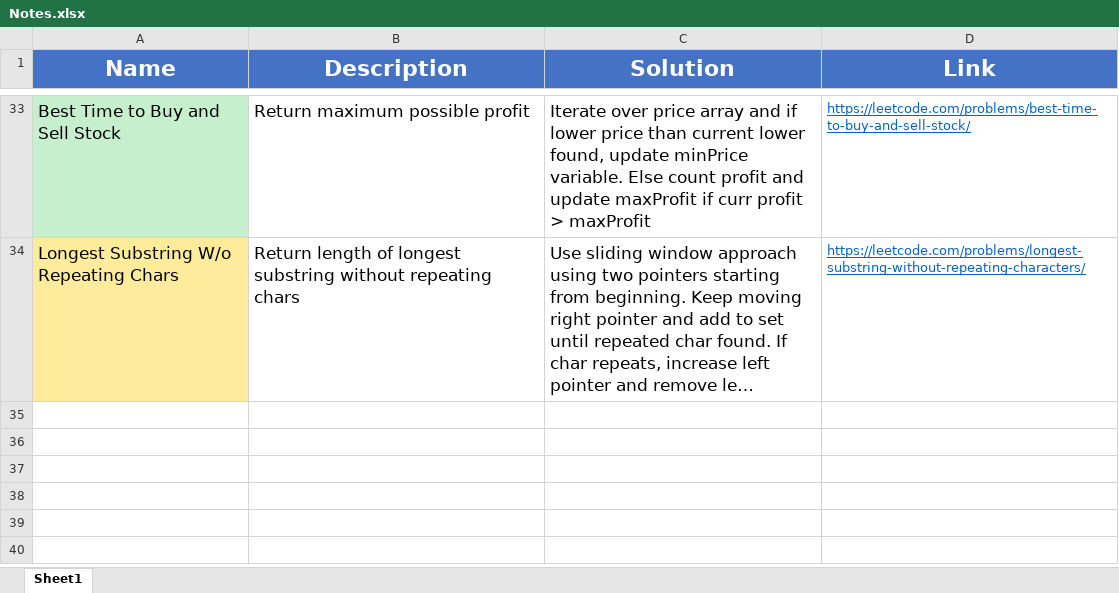
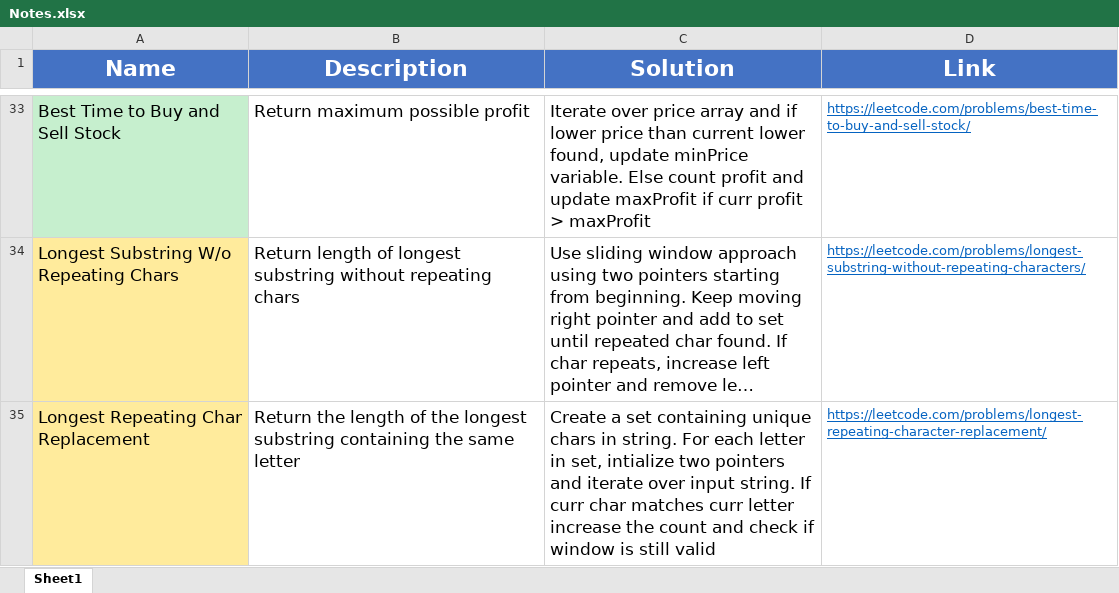
Before and after one commit to madeByRM/InterviewPrep, an Excel workbook: Notes.xlsx, sheet Sheet1, drawn as a sheet; only a part is shown, gaps mark what is left out; long unchanged cells end in …; values as stored, in another font and other column widths than the file's, no borders; the diff names each change by its address in the sheet, - before the commit and + after, or states it on an @@ line.

Commit message:
Added problem notes

```diff
--- a/Notes.xlsx (sheet Sheet1)
+++ b/Notes.xlsx (sheet Sheet1)
+row 35: Longest Repeating Char Replacement | Return the length of the longest substring containing the same letter | Create a set containing unique chars in string. For each letter in set, intialize two pointers and iterate over input string. If curr char matches curr letter increase the count and check if window is still valid | https://leetcode.com/problems/longest-repeating-character-replacement/
```
Also changed, not shown: 1 other file.
